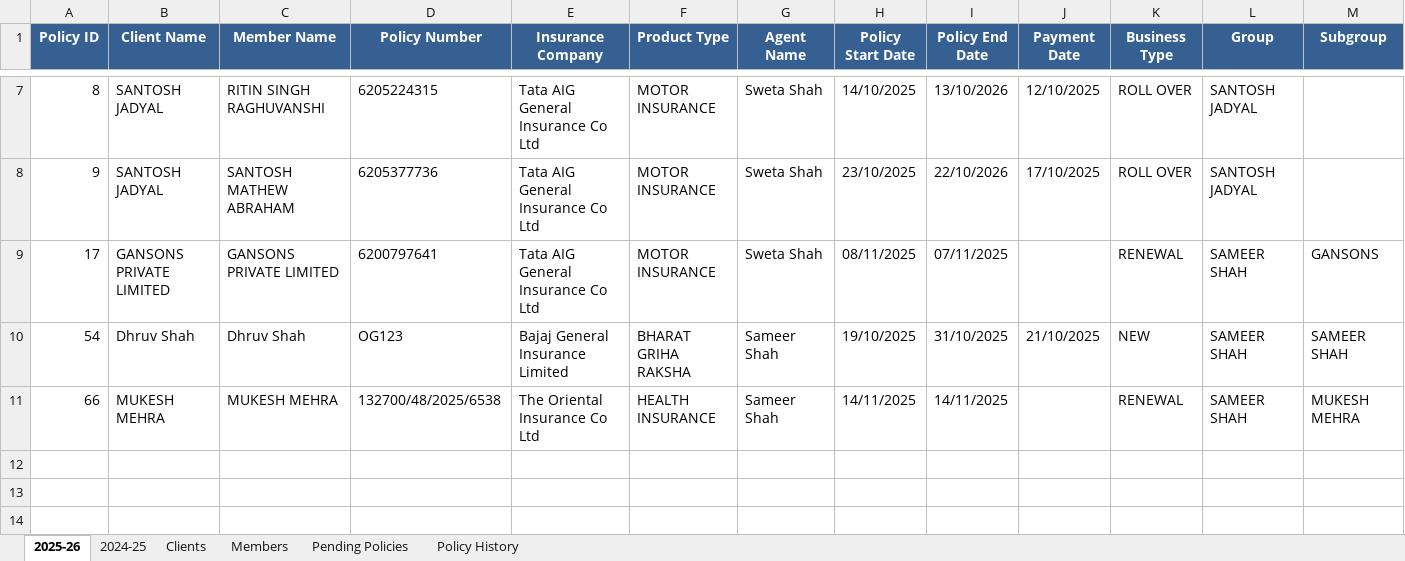
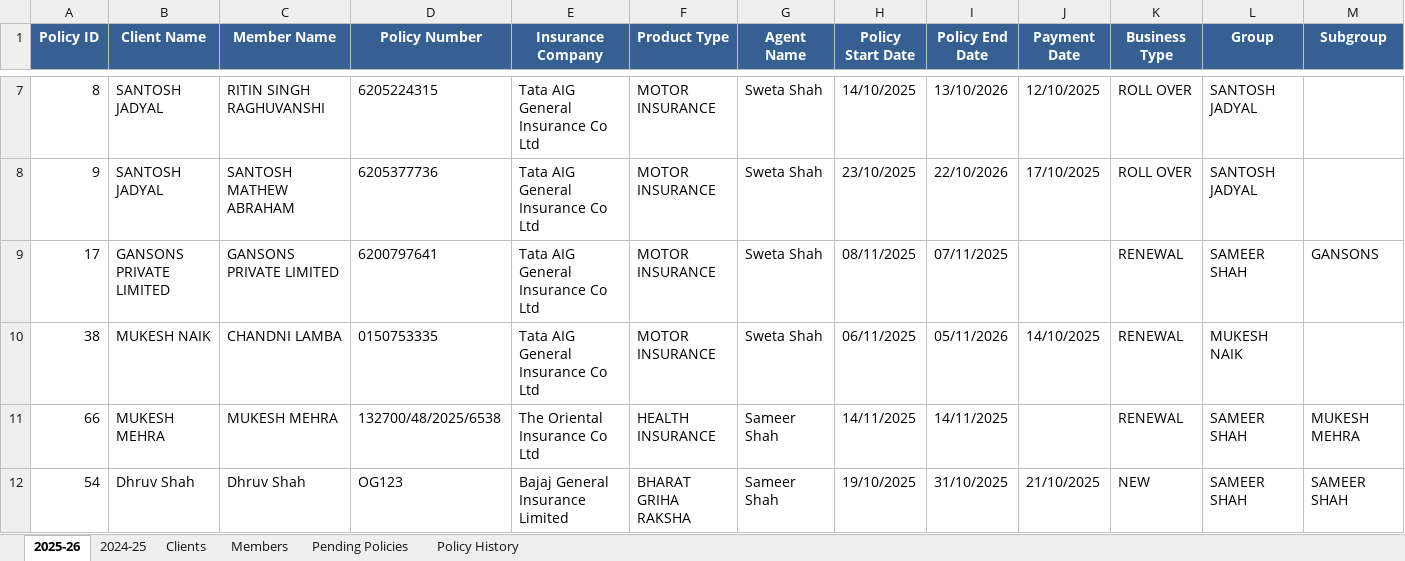
Before and after one commit to DhruvShah05/Insta-Insure-Website, an Excel workbook: insurance_data.xlsx, sheet 2025-26, drawn as a sheet; only a part is shown, gaps mark what is left out; values as stored, in another font and other column widths than the file's, no borders; removed rows and columns are numbered as before the commit, all else as after; rows hold the shown columns only; the diff names each change by its address in the sheet, - before the commit and + after, or states it on an @@ line.

```diff
--- a/insurance_data.xlsx (sheet 2025-26)
+++ b/insurance_data.xlsx (sheet 2025-26)
-row 10: 54 | Dhruv Shah | Dhruv Shah | OG123 | Bajaj General Insurance Limited | BHARAT GRIHA RAKSHA | Sameer Shah | 19/10/2025 | 31/10/2025 | 21/10/2025 | NEW | SAMEER SHAH | SAMEER SHAH
+row 10: 38 | MUKESH NAIK | CHANDNI LAMBA | 0150753335 | Tata AIG General Insurance Co Ltd | MOTOR INSURANCE | Sweta Shah | 06/11/2025 | 05/11/2026 | 14/10/2025 | RENEWAL | MUKESH NAIK
+row 12: 54 | Dhruv Shah | Dhruv Shah | OG123 | Bajaj General Insurance Limited | BHARAT GRIHA RAKSHA | Sameer Shah | 19/10/2025 | 31/10/2025 | 21/10/2025 | NEW | SAMEER SHAH | SAMEER SHAH
```
Also changed, not shown: sheet 2024-25, sheet Policy History, sheet Members, sheet Clients, 12 other files.
